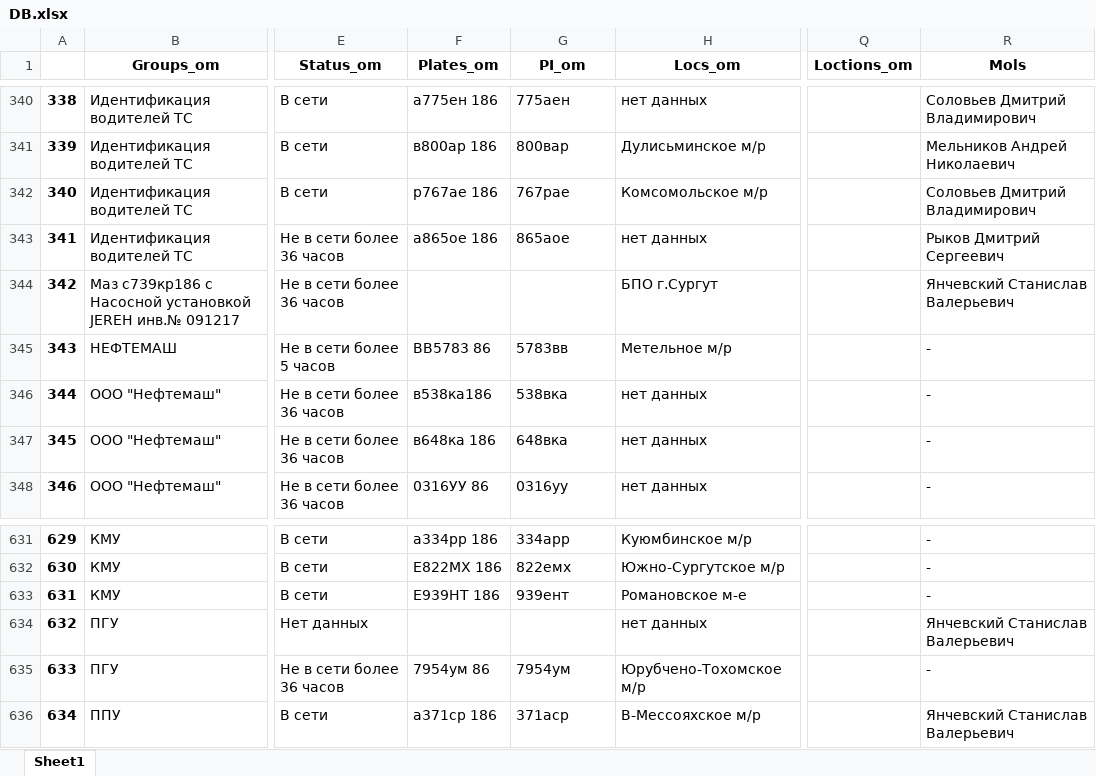
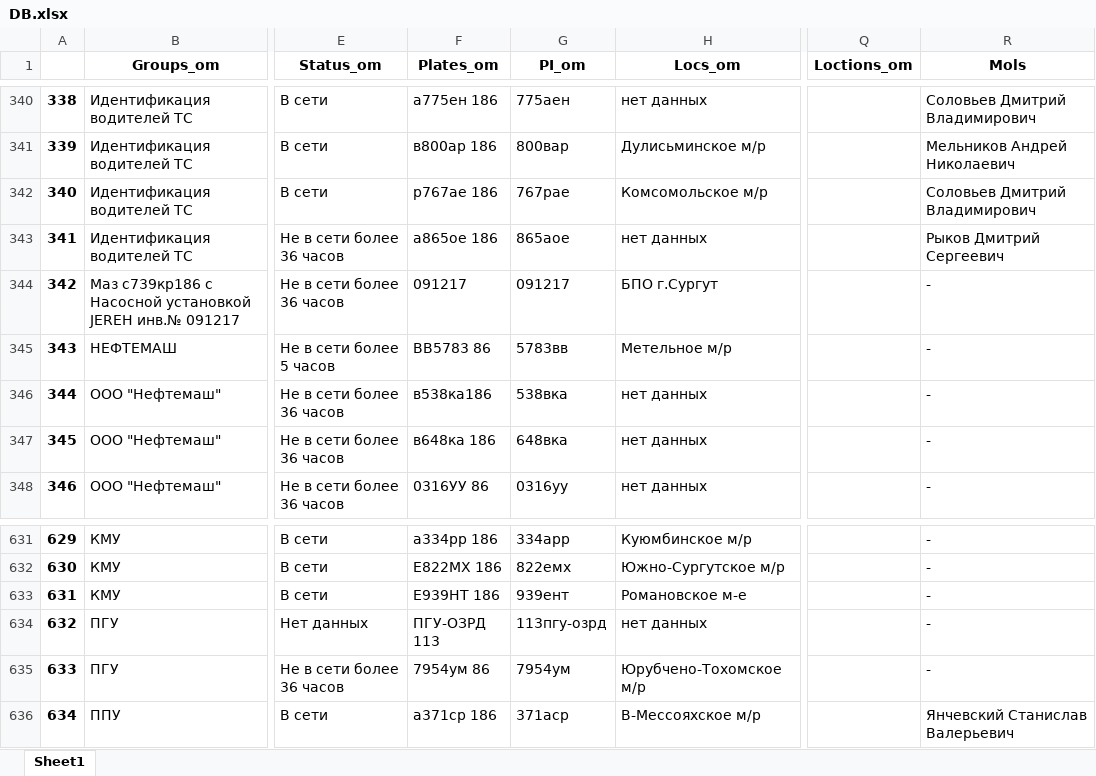
Before and after one commit to romanoffnv/PS_REPORT, an Excel workbook: DB.xlsx, sheet Sheet1, drawn as a sheet; only a part is shown, gaps mark what is left out; values as stored, in another font and other column widths than the file's, no borders; the diff names each change by its address in the sheet, - before the commit and + after, or states it on an @@ line.

```diff
--- a/DB.xlsx (sheet Sheet1)
+++ b/DB.xlsx (sheet Sheet1)
-F344 (Plates_om): (empty)
+F344 (Plates_om): 091217
-G344 (PI_om): (empty)
+G344 (PI_om): 091217
-R344 (Mols): Янчевский Станислав Валерьевич
+R344 (Mols): -
-F634 (Plates_om): (empty)
+F634 (Plates_om): ПГУ-ОЗРД 113
-G634 (PI_om): (empty)
+G634 (PI_om): 113пгу-озрд
-R634 (Mols): Янчевский Станислав Валерьевич
+R634 (Mols): -
```
Also changed, not shown: 12 other files.
